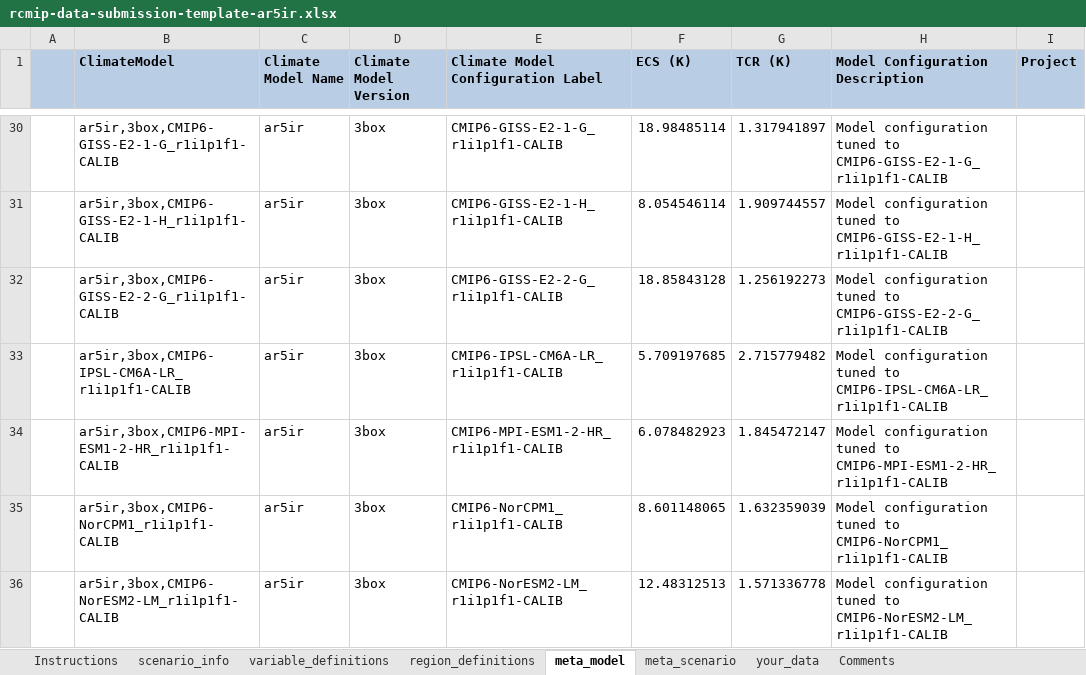
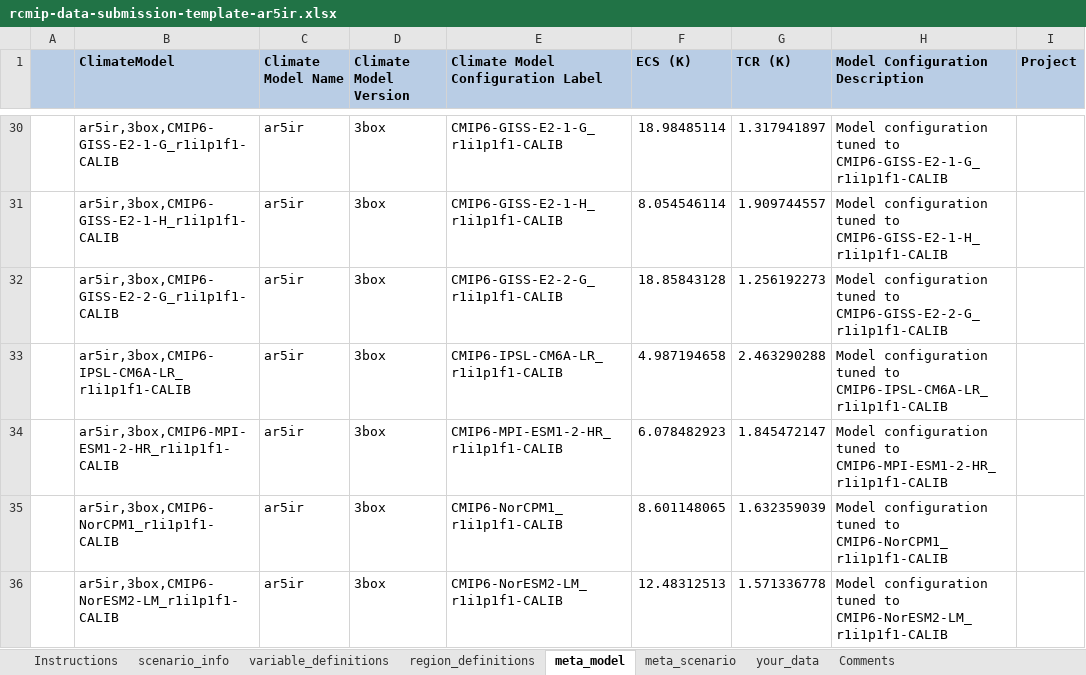
Before and after one commit to openscm/openscm, an Excel workbook: notebooks/rcmip-data-submission-template-ar5ir.xlsx, sheet meta_model, drawn as a sheet; only a part is shown, gaps mark what is left out; values as stored, in another font and other column widths than the file's, no borders; 1 other sheet too large or unreadable and not compared; the diff names each change by its address in the sheet, - before the commit and + after, or states it on an @@ line.

```diff
--- a/notebooks/rcmip-data-submission-template-ar5ir.xlsx (sheet meta_model)
+++ b/notebooks/rcmip-data-submission-template-ar5ir.xlsx (sheet meta_model)
-F33 (ECS (K)): 5.709197685
+F33 (ECS (K)): 4.987194658
-G33 (TCR (K)): 2.715779482
+G33 (TCR (K)): 2.463290288
```
Also changed, not shown: 4 other files.
